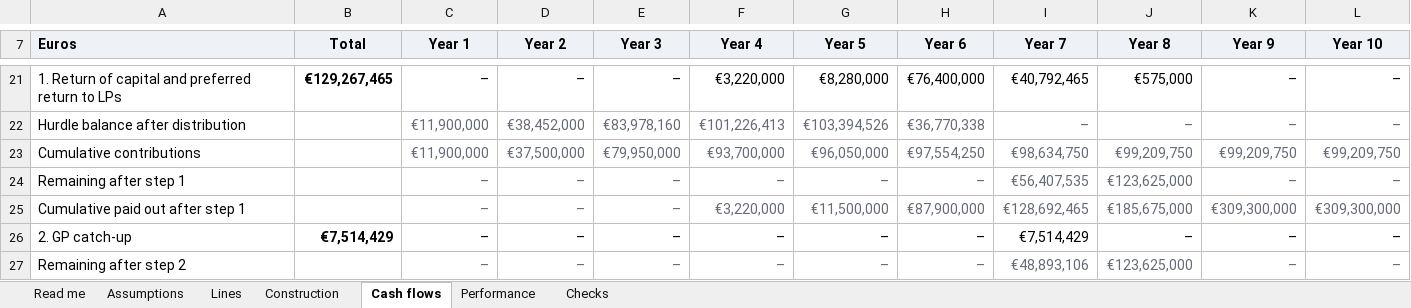
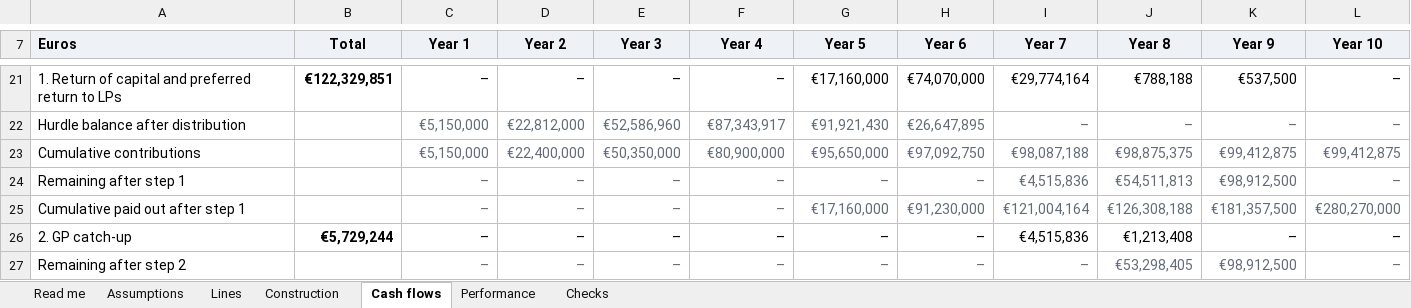
Before and after one commit to proplace-co/profund-vc, an Excel workbook: public/profund-fund-model.xlsx, sheet Cash flows, drawn as a sheet; only a part is shown, gaps mark what is left out; values as stored, in another font and other column widths than the file's, no borders; removed rows and columns are numbered as before the commit, all else as after; the diff covers the shown part only; the diff names each change by its address in the sheet, - before the commit and + after, or states it on an @@ line.

```diff
--- a/public/profund-fund-model.xlsx (sheet Cash flows)
+++ b/public/profund-fund-model.xlsx (sheet Cash flows)
-B21 (Total): €129,267,465
+B21 (Total): €122,329,851
-F21 (Year 4): €3,220,000
+F21 (Year 4): –
-G21 (Year 5): €8,280,000
+G21 (Year 5): €17,160,000
-H21 (Year 6): €76,400,000
+H21 (Year 6): €74,070,000
-I21 (Year 7): €40,792,465
+I21 (Year 7): €29,774,164
-J21 (Year 8): €575,000
+J21 (Year 8): €788,188
-K21 (Year 9): –
+K21 (Year 9): €537,500
-C22 (Year 1): €11,900,000
+C22 (Year 1): €5,150,000
-D22 (Year 2): €38,452,000
+D22 (Year 2): €22,812,000
-E22 (Year 3): €83,978,160
+E22 (Year 3): €52,586,960
-F22 (Year 4): €101,226,413
+F22 (Year 4): €87,343,917
-G22 (Year 5): €103,394,526
+G22 (Year 5): €91,921,430
-H22 (Year 6): €36,770,338
+H22 (Year 6): €26,647,895
-row 23: Cumulative contributions |  | €11,900,000 | €37,500,000 | €79,950,000 | €93,700,000 | €96,050,000 | €97,554,250 | €98,634,750 | €99,209,750 | €99,209,750 | €99,209,750
+row 23: Cumulative contributions |  | €5,150,000 | €22,400,000 | €50,350,000 | €80,900,000 | €95,650,000 | €97,092,750 | €98,087,188 | €98,875,375 | €99,412,875 | €99,412,875
-I24 (Year 7): €56,407,535
+I24 (Year 7): €4,515,836
-J24 (Year 8): €123,625,000
+J24 (Year 8): €54,511,813
-K24 (Year 9): –
+K24 (Year 9): €98,912,500
-F25 (Year 4): €3,220,000
+F25 (Year 4): –
-G25 (Year 5): €11,500,000
+G25 (Year 5): €17,160,000
-H25 (Year 6): €87,900,000
+H25 (Year 6): €91,230,000
-I25 (Year 7): €128,692,465
+I25 (Year 7): €121,004,164
-J25 (Year 8): €185,675,000
+J25 (Year 8): €126,308,188
-K25 (Year 9): €309,300,000
+K25 (Year 9): €181,357,500
-L25 (Year 10): €309,300,000
+L25 (Year 10): €280,270,000
-B26 (Total): €7,514,429
+B26 (Total): €5,729,244
-I26 (Year 7): €7,514,429
+I26 (Year 7): €4,515,836
-J26 (Year 8): –
+J26 (Year 8): €1,213,408
-I27 (Year 7): €48,893,106
+I27 (Year 7): –
-J27 (Year 8): €123,625,000
+J27 (Year 8): €53,298,405
-K27 (Year 9): –
+K27 (Year 9): €98,912,500
```
Also changed, not shown: 46 added rows, 37 removed rows and 174 edited cells elsewhere in this sheet, sheet Checks, sheet Lines, sheet Construction, sheet Assumptions, sheet Performance, sheet Read me, formulas that keep their value, 27 other files.
